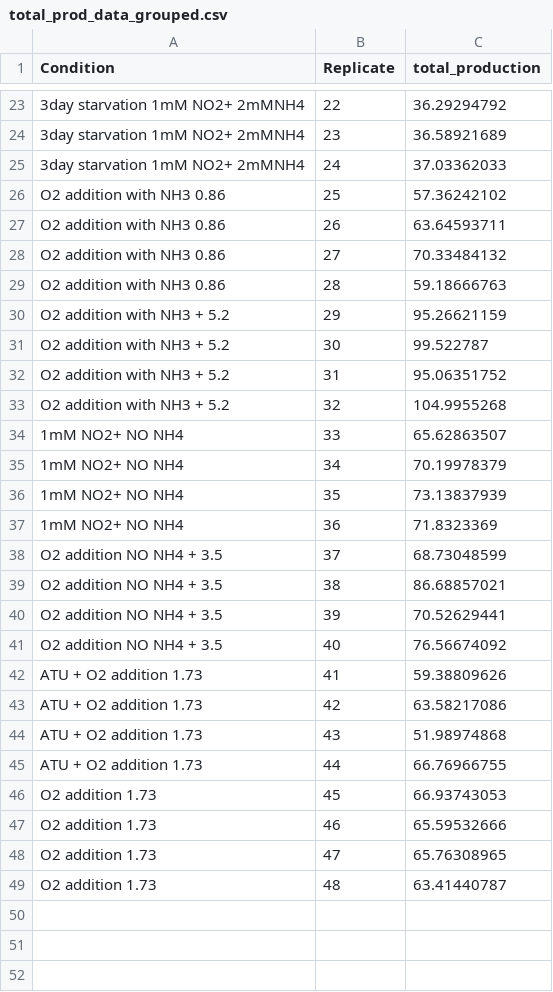
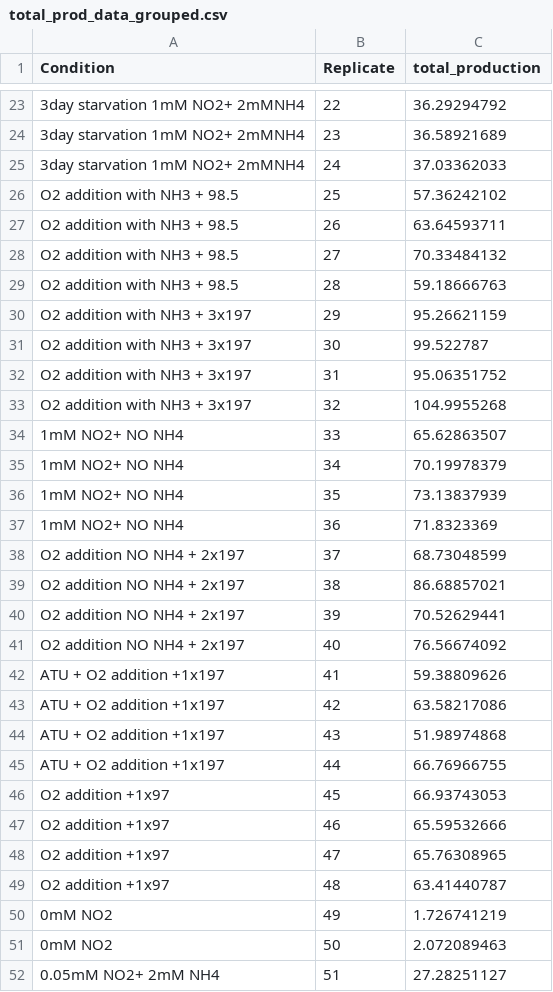
Before and after one commit to pribasnig/oxygen_production, a CSV file: total_prod_data_grouped.csv, drawn as a sheet; only a part is shown, gaps mark what is left out; the diff covers the shown part only.

Commit message:
Add files via upload

```diff
--- a/total_prod_data_grouped.csv
+++ b/total_prod_data_grouped.csv
@@ -25,10 +25,10 @@ Condition,Replicate,total_production
 3day starvation 1mM NO2+ 2mMNH4,24,37.03362033
-O2 addition with NH3 0.86,25,57.36242102
-O2 addition with NH3 0.86,26,63.64593711
-O2 addition with NH3 0.86,27,70.33484132
-O2 addition with NH3 0.86,28,59.18666763
-O2 addition with NH3 + 5.2,29,95.26621159
-O2 addition with NH3 + 5.2,30,99.522787
-O2 addition with NH3 + 5.2,31,95.06351752
-O2 addition with NH3 + 5.2,32,104.9955268
+O2 addition with NH3 + 98.5,25,57.36242102
+O2 addition with NH3 + 98.5,26,63.64593711
+O2 addition with NH3 + 98.5,27,70.33484132
+O2 addition with NH3 + 98.5,28,59.18666763
+O2 addition with NH3 + 3x197,29,95.26621159
+O2 addition with NH3 + 3x197,30,99.522787
+O2 addition with NH3 + 3x197,31,95.06351752
+O2 addition with NH3 + 3x197,32,104.9955268
 1mM NO2+ NO NH4,33,65.62863507
@@ -37,13 +37,16 @@ O2 addition with NH3 + 5.2,32,104.9955268
 1mM NO2+ NO NH4,36,71.8323369
-O2 addition NO  NH4 + 3.5,37,68.73048599
-O2 addition NO  NH4 + 3.5,38,86.68857021
-O2 addition NO  NH4 + 3.5,39,70.52629441
-O2 addition NO  NH4 + 3.5,40,76.56674092
-ATU + O2 addition 1.73,41,59.38809626
-ATU + O2 addition 1.73,42,63.58217086
-ATU + O2 addition 1.73,43,51.98974868
-ATU + O2 addition 1.73,44,66.76966755
-O2 addition 1.73,45,66.93743053
-O2 addition 1.73,46,65.59532666
-O2 addition 1.73,47,65.76308965
-O2 addition 1.73,48,63.41440787
+O2 addition NO  NH4 + 2x197,37,68.73048599
+O2 addition NO  NH4 + 2x197,38,86.68857021
+O2 addition NO  NH4 + 2x197,39,70.52629441
+O2 addition NO  NH4 + 2x197,40,76.56674092
+ATU + O2 addition +1x197,41,59.38809626
+ATU + O2 addition +1x197,42,63.58217086
+ATU + O2 addition +1x197,43,51.98974868
+ATU + O2 addition +1x197,44,66.76966755
+O2 addition +1x97,45,66.93743053
+O2 addition +1x97,46,65.59532666
+O2 addition +1x97,47,65.76308965
+O2 addition +1x97,48,63.41440787
+0mM NO2,49,1.726741219
+0mM NO2,50,2.072089463
+0.05mM NO2+ 2mM NH4,51,27.28251127
```
Also changed, not shown: 5 added rows elsewhere in this file.
